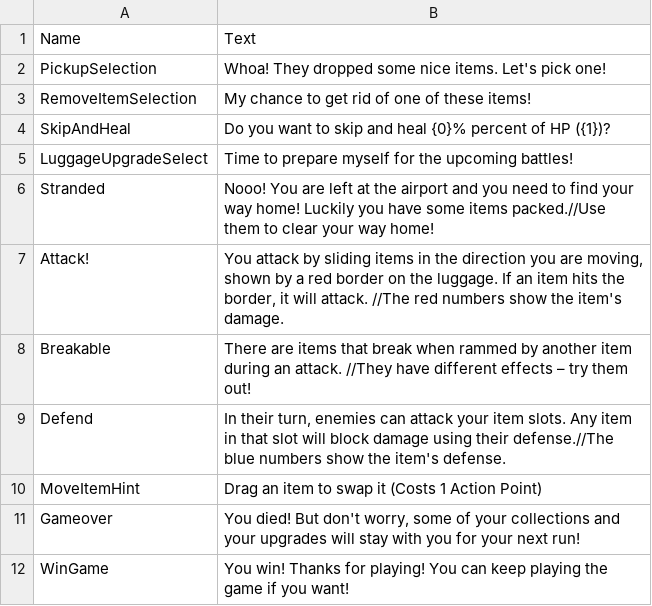
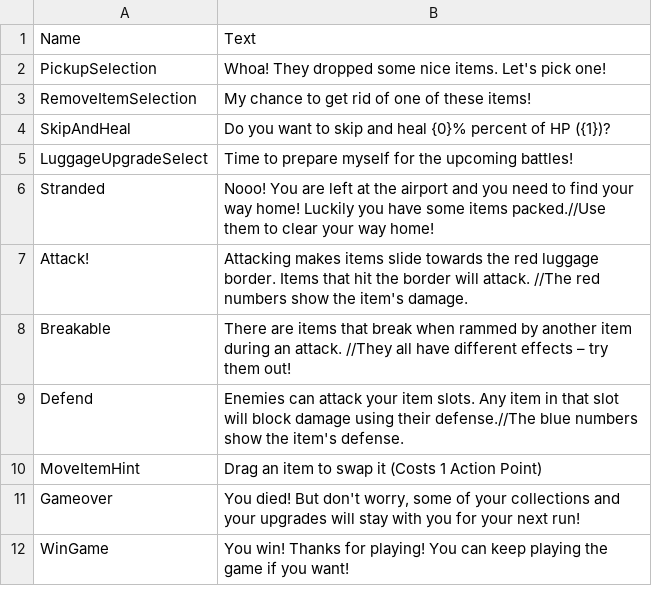
Before and after one commit to shshwdr/LuggageRL, a CSV file: Assets/Resources/csv/texts.csv, drawn as a sheet.

Commit message:
Texts updated

```diff
--- a/Assets/Resources/csv/texts.csv
+++ b/Assets/Resources/csv/texts.csv
@@ -6,5 +6,5 @@ LuggageUpgradeSelect,Time to prepare myself for the upcoming battles!
 Stranded,Nooo! You are left at the airport and you need to find your way home! Luckily you have some items packed.//Use them to clear your way home!
-Attack!,"You attack by sliding items in the direction you are moving, shown by a red border on the luggage. If an item hits the border, it will attack. //The red numbers show the item's damage."
-Breakable,There are items that break when rammed by another item during an attack. //They have different effects – try them out!
-Defend,"In their turn, enemies can attack your item slots. Any item in that slot will block damage using their defense.//The blue numbers show the item's defense."
+Attack!,"Attacking makes items slide towards the red luggage border. Items that hit the border will attack. //The red numbers show the item's damage."
+Breakable,There are items that break when rammed by another item during an attack. //They all have different effects – try them out!
+Defend,"Enemies can attack your item slots. Any item in that slot will block damage using their defense.//The blue numbers show the item's defense."
 MoveItemHint,Drag an item to swap it (Costs 1 Action Point)
```
